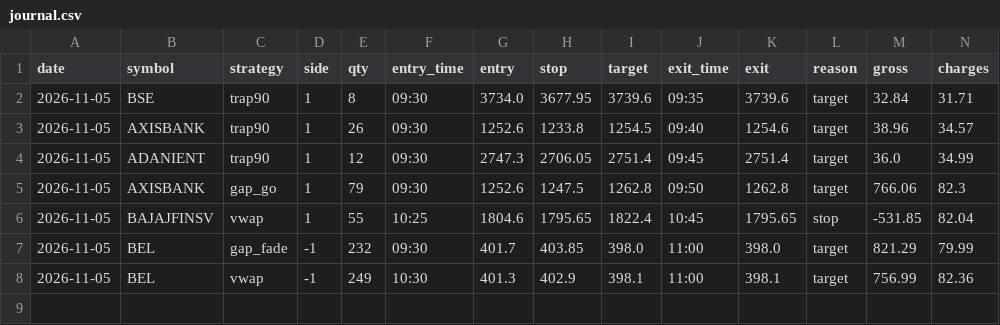
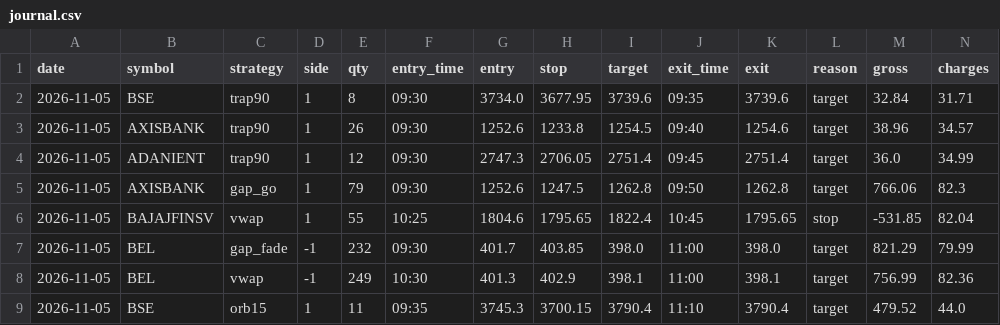
Before and after one commit to kushuvc/nse-paper-trader, a CSV file: paper/journal.csv, drawn as a sheet; only a part is shown; rows hold the shown columns only; the diff names each change by its address in the sheet, - before the commit and + after, or states it on an @@ line.

```diff
--- a/paper/journal.csv
+++ b/paper/journal.csv
+row 9: 2026-11-05 | BSE | orb15 | 1 | 11 | 09:35 | 3745.3 | 3700.15 | 3790.4 | 11:10 | 3790.4 | target | 479.52 | 44.0
```
Also changed, not shown: 3 other files.
